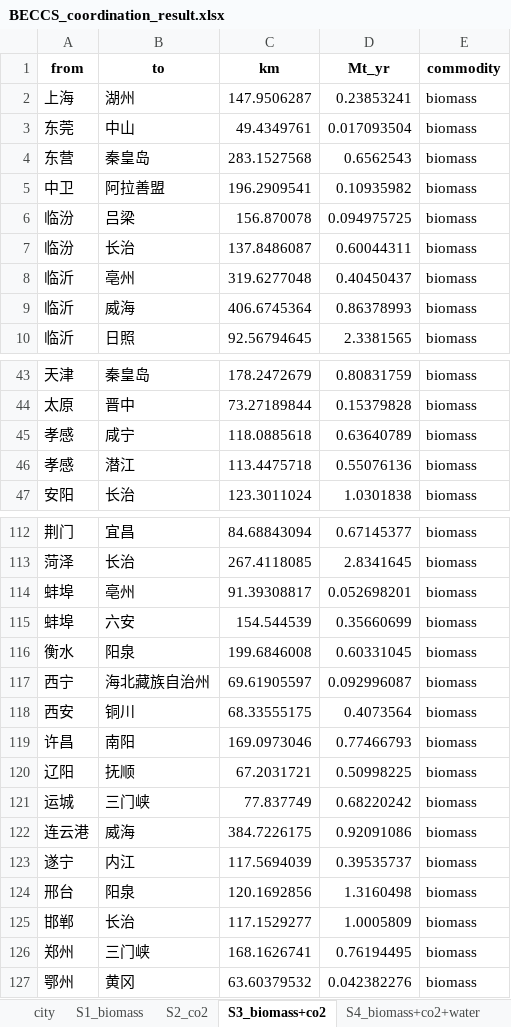
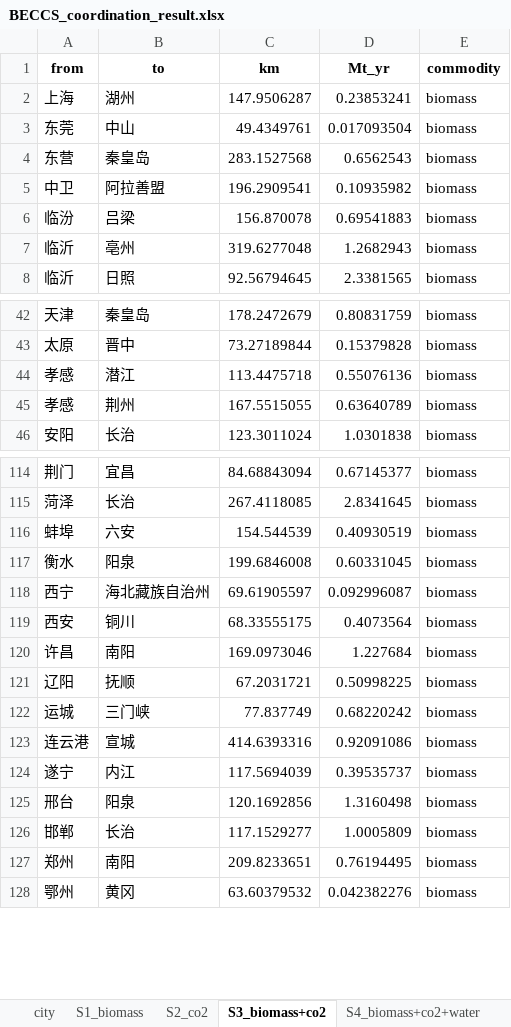
Before and after one commit to yun-long-zhang/BECCS-potential-paper, an Excel workbook: results/sensitivity_results/BIO25/BECCS_coordination_result.xlsx, sheet S3_biomass+co2, drawn as a sheet; only a part is shown, gaps mark what is left out; values as stored, in another font and other column widths than the file's, no borders; removed rows and columns are numbered as before the commit, all else as after; the diff covers the shown part only; the diff names each change by its address in the sheet, - before the commit and + after, or states it on an @@ line.

```diff
--- a/results/sensitivity_results/BIO25/BECCS_coordination_result.xlsx (sheet S3_biomass+co2)
+++ b/results/sensitivity_results/BIO25/BECCS_coordination_result.xlsx (sheet S3_biomass+co2)
-D6 (Mt_yr): 0.094975725
+D6 (Mt_yr): 0.69541883
-row 7: 临汾 | 长治 | 137.8486087 | 0.60044311 | biomass
-D7 (Mt_yr): 0.40450437
+D7 (Mt_yr): 1.2682943
-row 9: 临沂 | 威海 | 406.6745364 | 0.86378993 | biomass
-row 45: 孝感 | 咸宁 | 118.0885618 | 0.63640789 | biomass
+row 45: 孝感 | 荆州 | 167.5515055 | 0.63640789 | biomass
-row 114: 蚌埠 | 亳州 | 91.39308817 | 0.052698201 | biomass
-D116 (Mt_yr): 0.35660699
+D116 (Mt_yr): 0.40930519
-D120 (Mt_yr): 0.77466793
+D120 (Mt_yr): 1.227684
-B123 (to): 威海
+B123 (to): 宣城
-C123 (km): 384.7226175
+C123 (km): 414.6393316
-B127 (to): 三门峡
+B127 (to): 南阳
-C127 (km): 168.1626741
+C127 (km): 209.8233651
```
Also changed, not shown: 6 added rows, 3 removed rows and 40 edited cells elsewhere in this sheet, sheet S4_biomass+co2+water, sheet city, sheet S1_biomass, sheet S2_co2, results/sensitivity_results/BIO50/BECCS_coordination_result.xlsx, results/sensitivity_results/DESAL/BECCS_coordination_result.xlsx, 52 other files.
